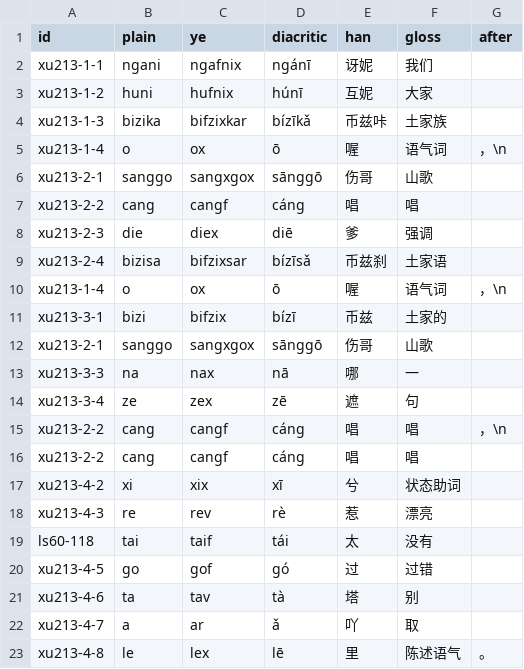
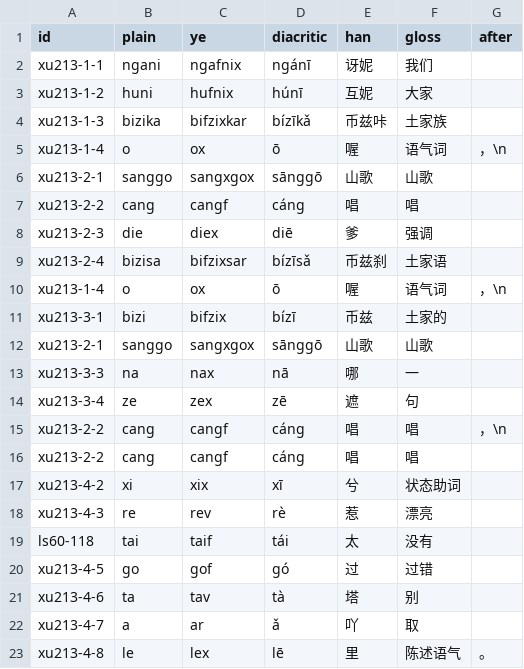
Before and after one commit to luggroo/bizic-keyboard, a TSV file: tools/story-demo/shange-spelling.tsv, drawn as a sheet.

```diff
--- a/tools/story-demo/shange-spelling.tsv
+++ b/tools/story-demo/shange-spelling.tsv
@@ -5,3 +5,3 @@ xu213-1-3	bizika	bifzixkar	bízīkǎ	币兹咔	土家族
 xu213-1-4	o	ox	ō	喔	语气词	，\n
-xu213-2-1	sanggo	sangxgox	sānggō	伤哥	山歌	
+xu213-2-1	sanggo	sangxgox	sānggō	山歌	山歌	
 xu213-2-2	cang	cangf	cáng	唱	唱	
@@ -11,3 +11,3 @@ xu213-1-4	o	ox	ō	喔	语气词	，\n
 xu213-3-1	bizi	bifzix	bízī	币兹	土家的	
-xu213-2-1	sanggo	sangxgox	sānggō	伤哥	山歌	
+xu213-2-1	sanggo	sangxgox	sānggō	山歌	山歌	
 xu213-3-3	na	nax	nā	哪	一	
```
Also changed, not shown: qa/results/lookup-stress.csv, tools/data/story-words.tsv, 44 other files.
